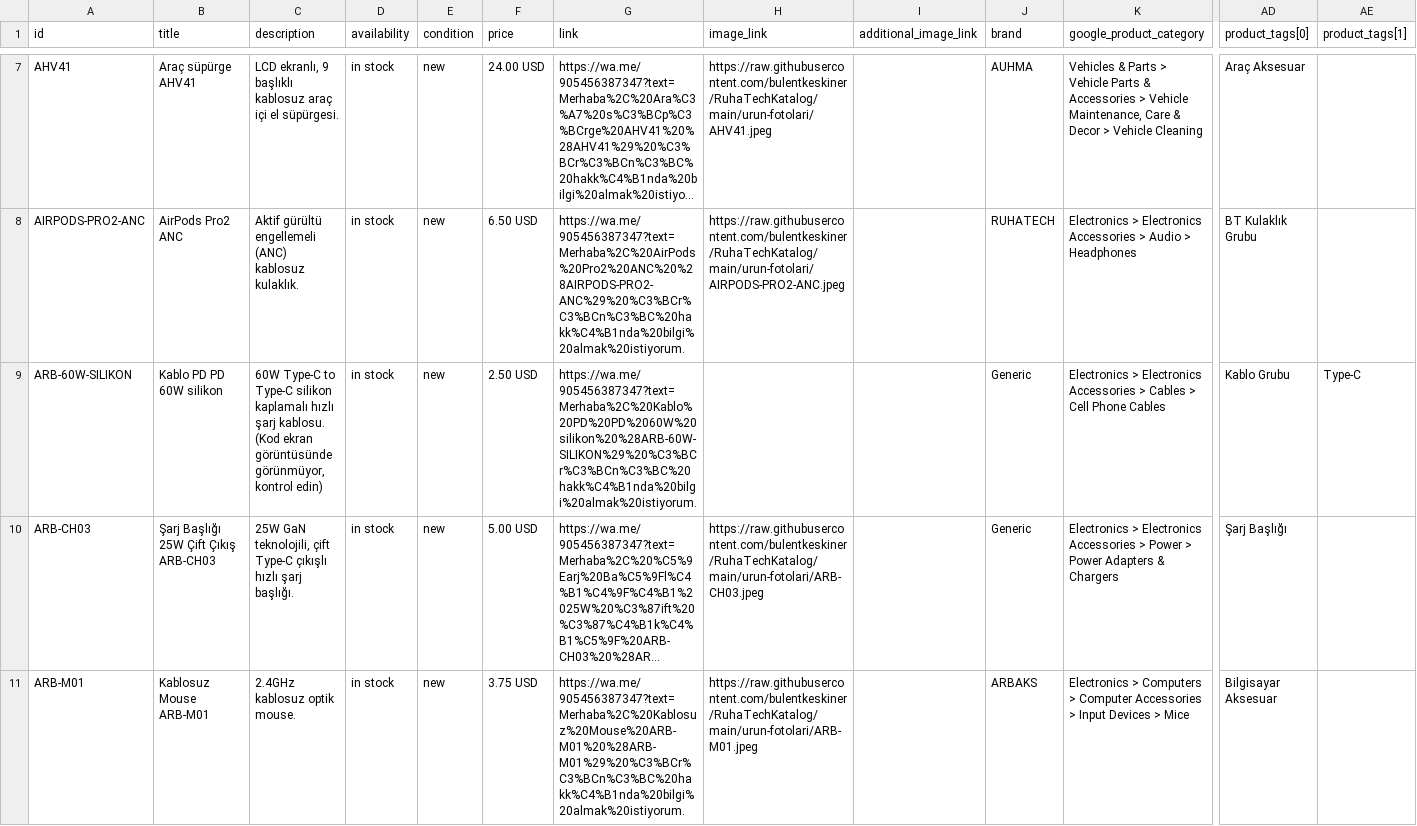
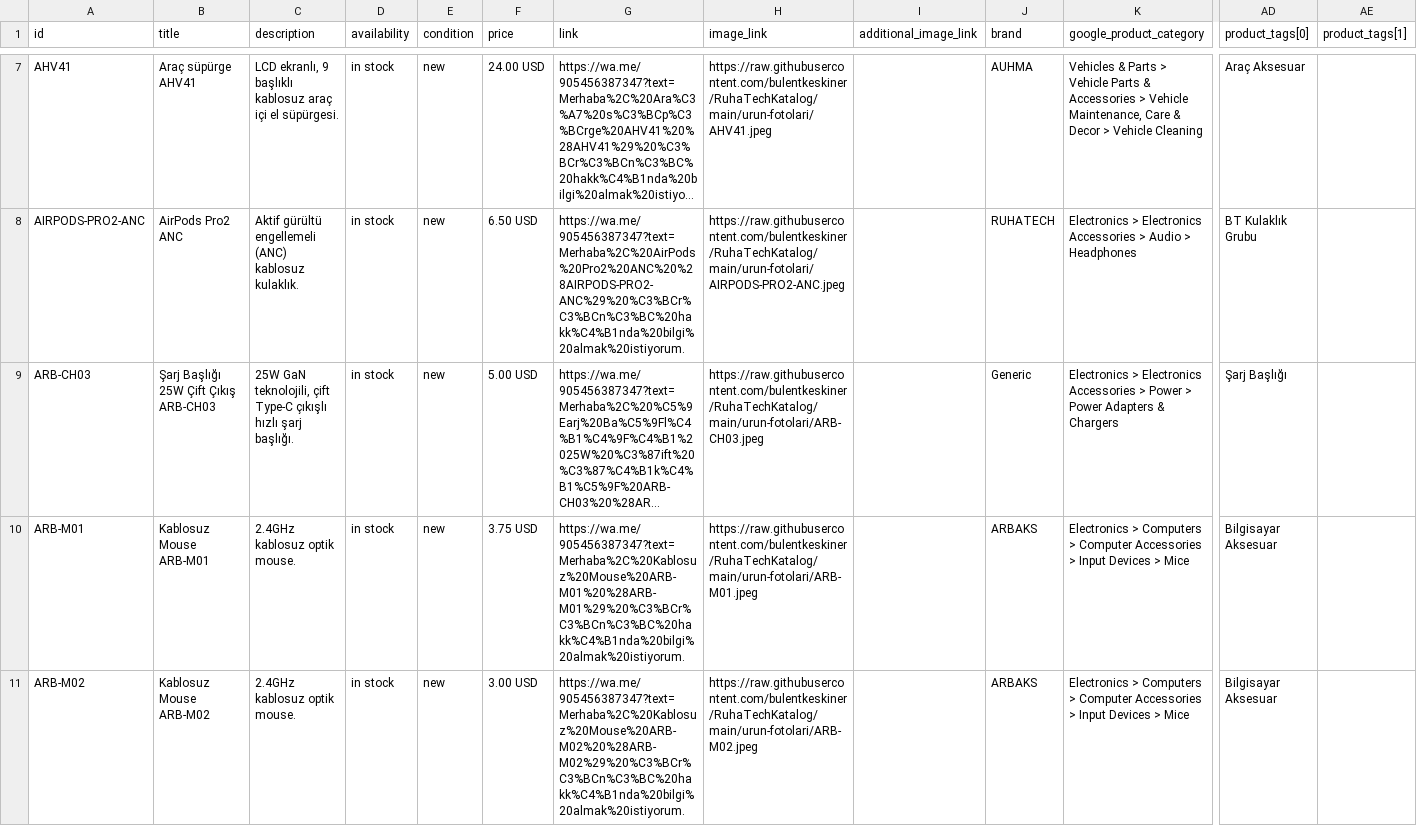
Before and after one commit to bulentkeskiner/RuhaTechKatalog, a CSV file: ruhatech-catalog.csv, drawn as a sheet; only a part is shown, gaps mark what is left out; the shorter side is filled out with more unchanged rows; long unchanged cells end in …; removed rows and columns are numbered as before the commit, all else as after; rows hold the shown columns only; the diff covers the shown part only; the diff names each change by its address in the sheet, - before the commit and + after, or states it on an @@ line.

```diff
--- a/ruhatech-catalog.csv
+++ b/ruhatech-catalog.csv
-row 9: ARB-60W-SILIKON | Kablo PD PD 60W silikon | 60W Type-C to Type-C silikon kaplamalı hızlı şarj kablosu. (Kod ekran görüntüsünde görünmüyor, kontrol edin) | in stock | new | 2.50 USD | https://wa.me/905456387347?text=Merhaba%2C%20Kablo%20PD%20PD%2060W%20silikon%20%28ARB-60W-SILIKON%29%20%C3%BCr%C3%BCn%C3%BC%20hakk%C4%B1nda%20bilgi%20almak%20istiyorum. |  |  | Generic | Electronics > Electronics Accessories > Cables > Cell Phone Cables | Kablo Grubu | Type-C
```
Also changed, not shown: 1 added row elsewhere in this file.
